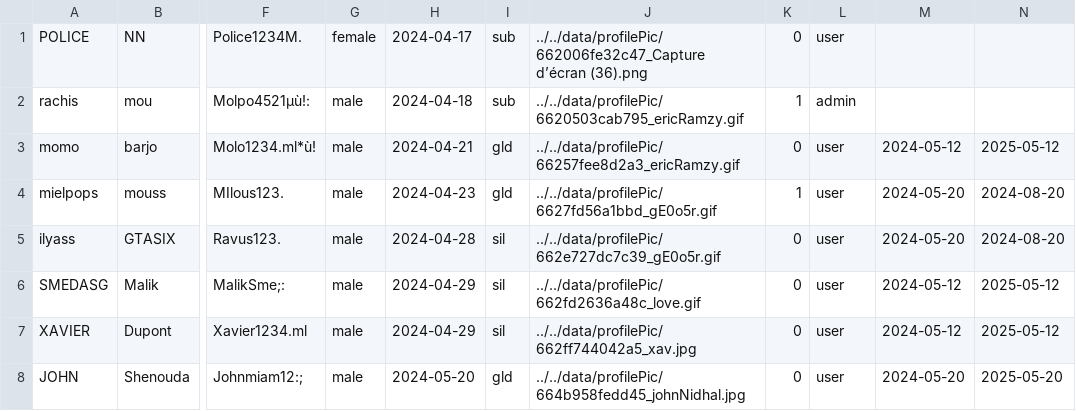
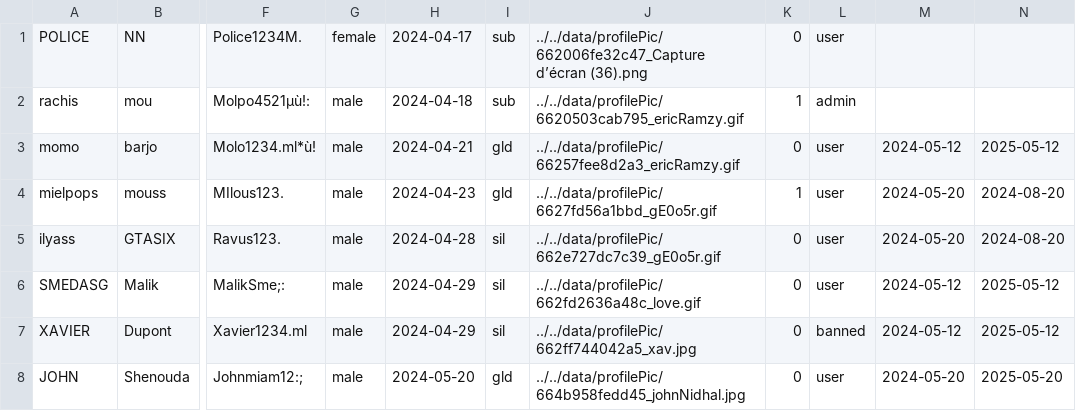
Before and after one commit to Momolbarjo/CY-Date, a CSV file: data/users.csv, drawn as a sheet; only a part is shown, gaps mark what is left out; the diff names each change by its address in the sheet, - before the commit and + after, or states it on an @@ line.

```diff
--- a/data/users.csv
+++ b/data/users.csv
-L7: user
+L7: banned
```
Also changed, not shown: 2 other files.
